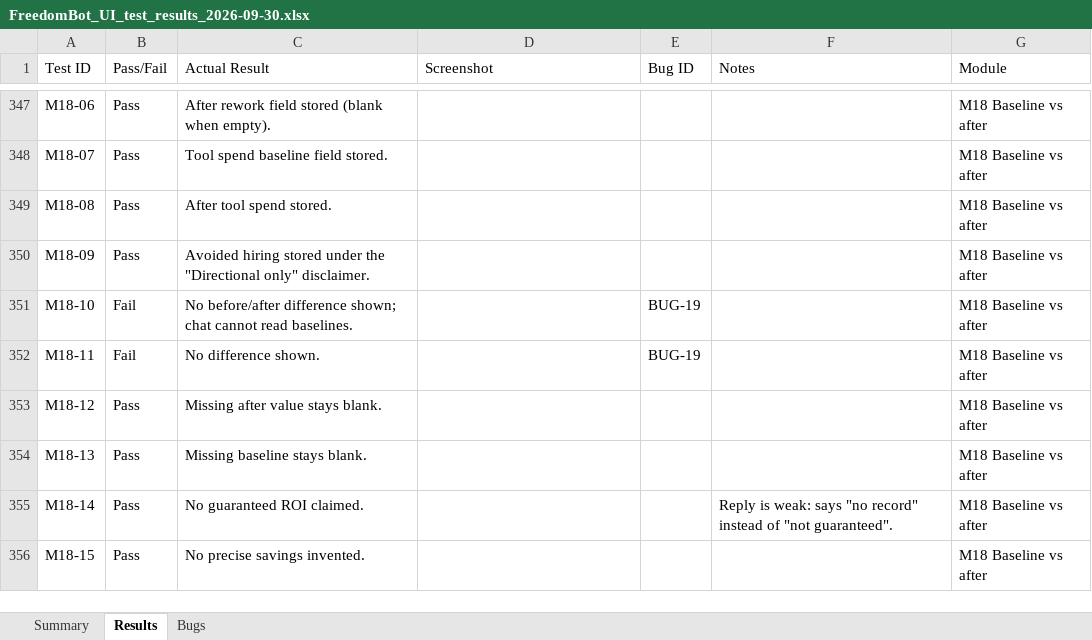
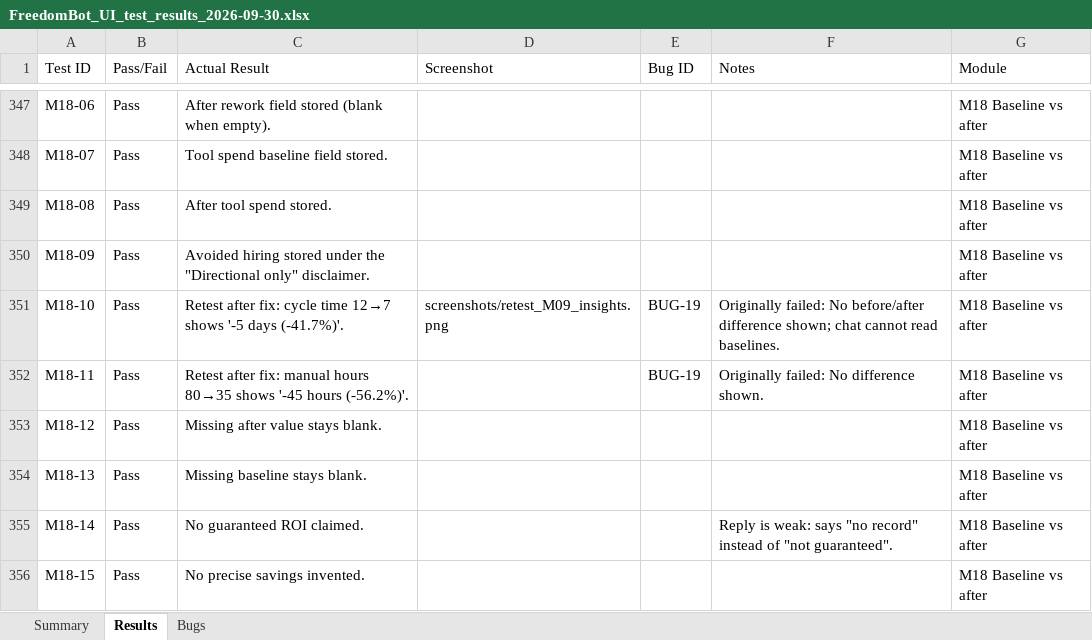
Before and after one commit to yogesh6591/freedom-bot, an Excel workbook: docs/qa_run_2026-09-30/FreedomBot_UI_test_results_2026-09-30.xlsx, sheet Results, drawn as a sheet; only a part is shown, gaps mark what is left out; values as stored, in another font and other column widths than the file's, no cell formats; the diff covers the shown part only; the diff names each change by its address in the sheet, - before the commit and + after, or states it on an @@ line.

```diff
--- a/docs/qa_run_2026-09-30/FreedomBot_UI_test_results_2026-09-30.xlsx (sheet Results)
+++ b/docs/qa_run_2026-09-30/FreedomBot_UI_test_results_2026-09-30.xlsx (sheet Results)
-B351:B352 (Pass/Fail): Fail
+B351:B352 (Pass/Fail): Pass
-C351 (Actual Result): No before/after difference shown; chat cannot read baselines.
+C351 (Actual Result): Retest after fix: cycle time 12→7 shows '-5 days (-41.7%)'.
-D351 (Screenshot): (empty)
+D351 (Screenshot): screenshots/retest_M09_insights.png
-F351 (Notes): (empty)
+F351 (Notes): Originally failed: No before/after difference shown; chat cannot read baselines.
-C352 (Actual Result): No difference shown.
+C352 (Actual Result): Retest after fix: manual hours 80→35 shows '-45 hours (-56.2%)'.
-F352 (Notes): (empty)
+F352 (Notes): Originally failed: No difference shown.
```
Also changed, not shown: 65 edited cells elsewhere in this sheet, sheet Bugs, cell formats, 56 other files.
